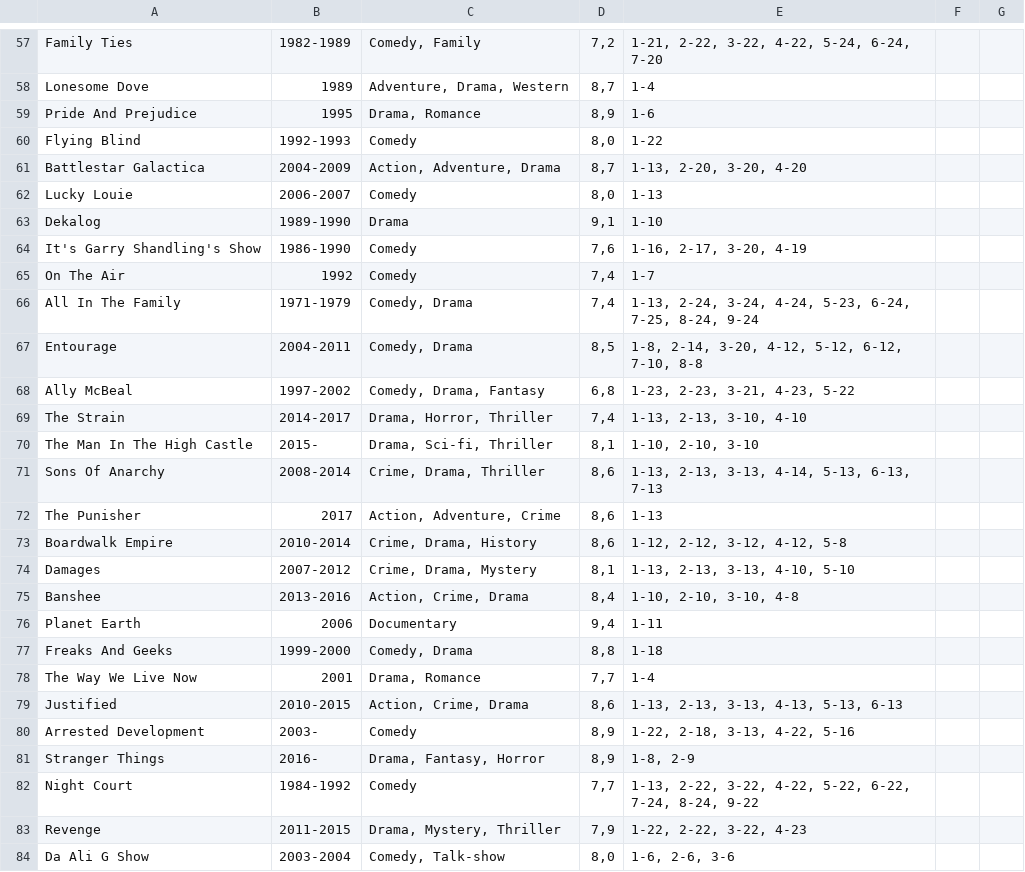
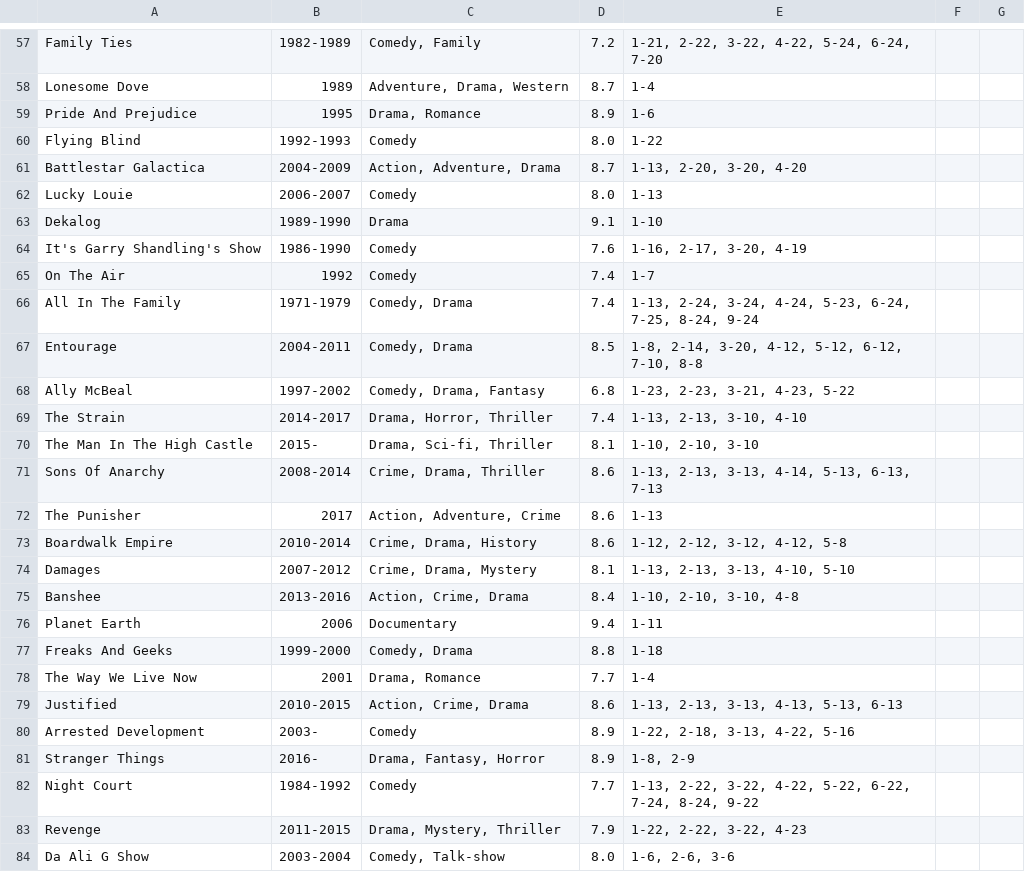
Before and after one commit to KatarinaKN/SP3-Streaming-Service, a CSV file: data/shows.csv, drawn as a sheet; only a part is shown, gaps mark what is left out; the diff covers the shown part only; the diff names each change by its address in the sheet, - before the commit and + after, or states it on an @@ line.

```diff
--- a/data/shows.csv
+++ b/data/shows.csv
-D57: 7,2
+D57: 7.2
-D58: 8,7
+D58: 8.7
-D59: 8,9
+D59: 8.9
-D60: 8,0
+D60: 8.0
-D61: 8,7
+D61: 8.7
-D62: 8,0
+D62: 8.0
-D63: 9,1
+D63: 9.1
-D64: 7,6
+D64: 7.6
-D65:D66: 7,4
+D65:D66: 7.4
-D67: 8,5
+D67: 8.5
-D68: 6,8
+D68: 6.8
-D69: 7,4
+D69: 7.4
-D70: 8,1
+D70: 8.1
-D71:D73: 8,6
+D71:D73: 8.6
-D74: 8,1
+D74: 8.1
-D75: 8,4
+D75: 8.4
-D76: 9,4
+D76: 9.4
-D77: 8,8
+D77: 8.8
-D78: 7,7
+D78: 7.7
-D79: 8,6
+D79: 8.6
-D80:D81: 8,9
+D80:D81: 8.9
-D82: 7,7
+D82: 7.7
-D83: 7,9
+D83: 7.9
-D84: 8,0
+D84: 8.0
```
Also changed, not shown: 73 edited cells elsewhere in this file, data/movies.csv.
